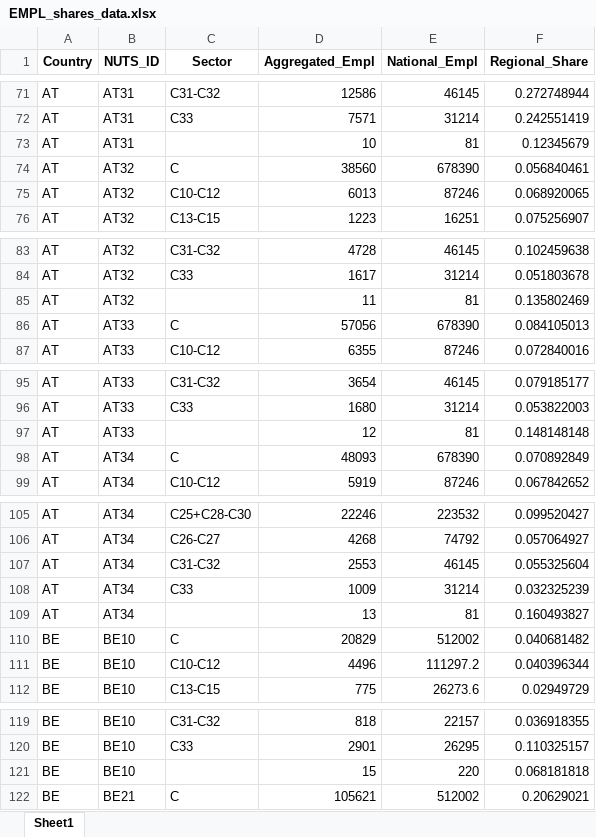
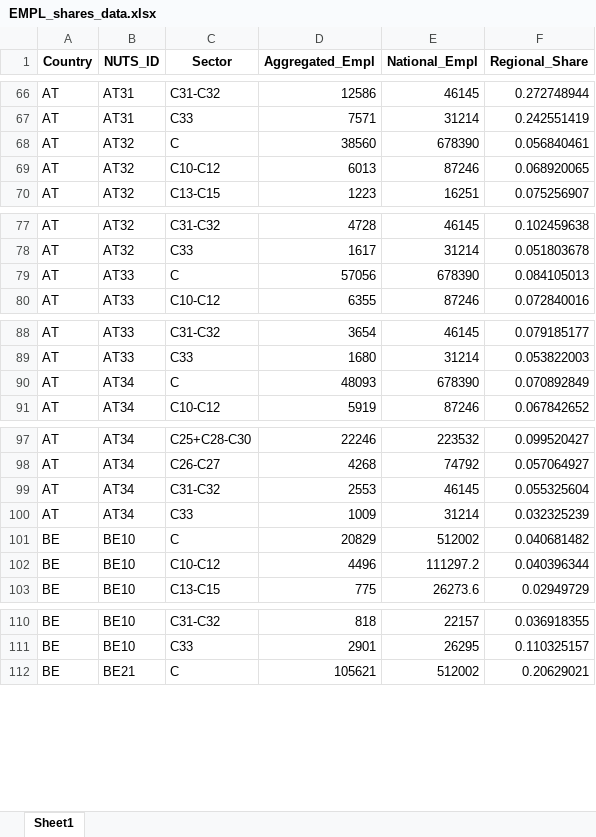
Before and after one commit to giocopp/LOCALISED-7.1-Paper, an Excel workbook: Base Data/EMPL_shares_data.xlsx, sheet Sheet1, drawn as a sheet; only a part is shown, gaps mark what is left out; values as stored, in another font and other column widths than the file's, no borders; the diff covers the shown part only; the diff names each change by its address in the sheet, - before the commit and + after, or states it on an @@ line.

```diff
--- a/Base Data/EMPL_shares_data.xlsx (sheet Sheet1)
+++ b/Base Data/EMPL_shares_data.xlsx (sheet Sheet1)
-row 73: AT | AT31 |  | 10 | 81 | 0.12345679
-row 85: AT | AT32 |  | 11 | 81 | 0.135802469
-row 97: AT | AT33 |  | 12 | 81 | 0.148148148
-row 109: AT | AT34 |  | 13 | 81 | 0.160493827
-row 121: BE | BE10 |  | 15 | 220 | 0.068181818
```
Also changed, not shown: 232 removed rows elsewhere in this sheet, Pipeline_1-Exposure/Outputs/Data/EMPL_shares_data.xlsx, 6 other files.
